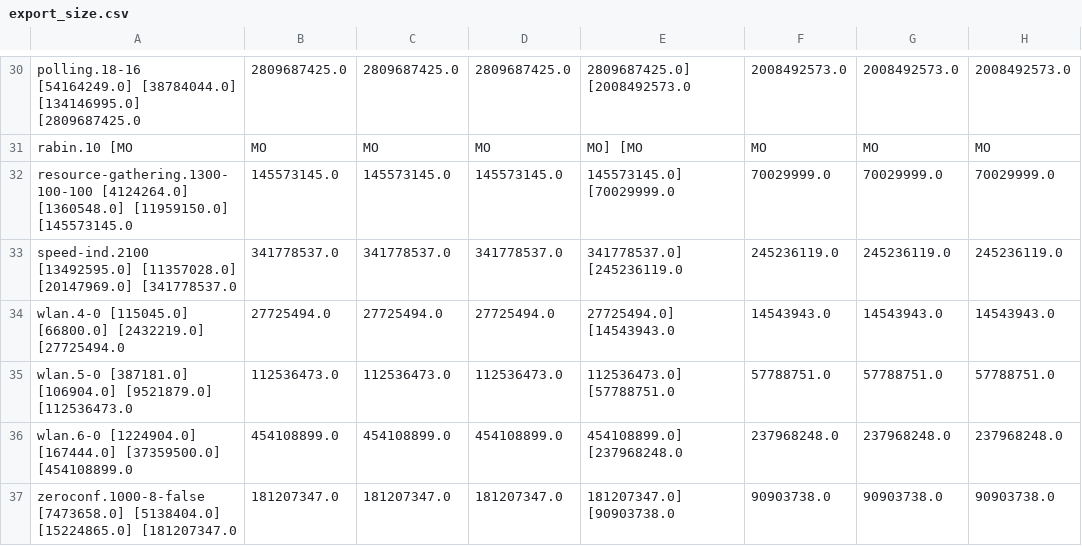
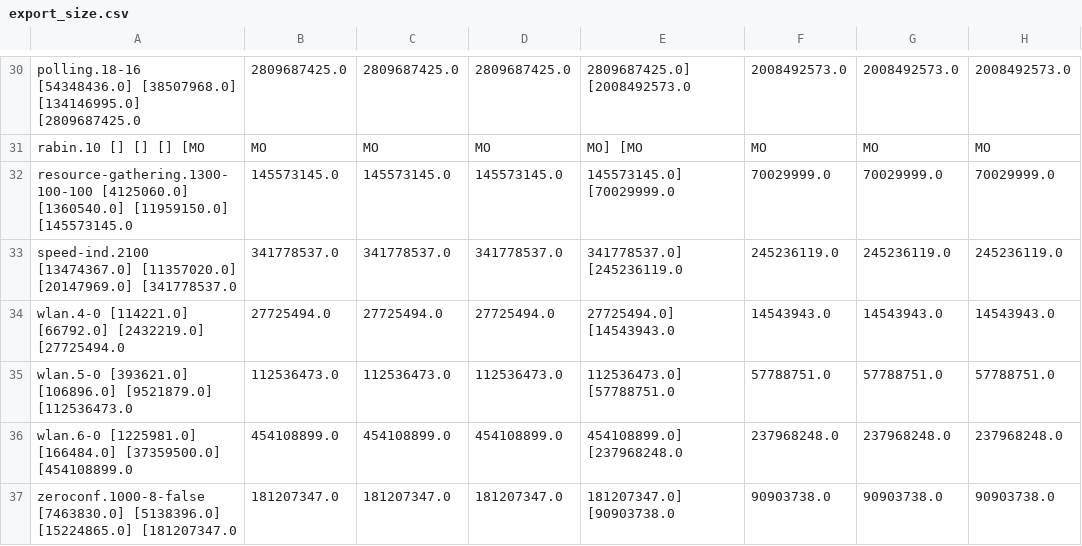
Before and after one commit to randriu/umb-benchmarking, a CSV file: experiments-paper/csv/export_size.csv, drawn as a sheet; only a part is shown, gaps mark what is left out; the diff covers the shown part only; the diff names each change by its address in the sheet, - before the commit and + after, or states it on an @@ line.

```diff
--- a/experiments-paper/csv/export_size.csv
+++ b/experiments-paper/csv/export_size.csv
-A30: polling.18-16 [54164249.0] [38784044.0] [134146995.0] [2809687425.0
+A30: polling.18-16 [54348436.0] [38507968.0] [134146995.0] [2809687425.0
-A31: rabin.10 [MO
+A31: rabin.10 [] [] [] [MO
-A32: resource-gathering.1300-100-100 [4124264.0] [1360548.0] [11959150.0] [145573145.0
+A32: resource-gathering.1300-100-100 [4125060.0] [1360540.0] [11959150.0] [145573145.0
-A33: speed-ind.2100 [13492595.0] [11357028.0] [20147969.0] [341778537.0
+A33: speed-ind.2100 [13474367.0] [11357020.0] [20147969.0] [341778537.0
-A34: wlan.4-0 [115045.0] [66800.0] [2432219.0] [27725494.0
+A34: wlan.4-0 [114221.0] [66792.0] [2432219.0] [27725494.0
-A35: wlan.5-0 [387181.0] [106904.0] [9521879.0] [112536473.0
+A35: wlan.5-0 [393621.0] [106896.0] [9521879.0] [112536473.0
-A36: wlan.6-0 [1224904.0] [167444.0] [37359500.0] [454108899.0
+A36: wlan.6-0 [1225981.0] [166484.0] [37359500.0] [454108899.0
-A37: zeroconf.1000-8-false [7473658.0] [5138404.0] [15224865.0] [181207347.0
+A37: zeroconf.1000-8-false [7463830.0] [5138396.0] [15224865.0] [181207347.0
```
Also changed, not shown: 26 edited cells elsewhere in this file, experiments-paper/csv/export_size_quantile.csv, 1 other file.
